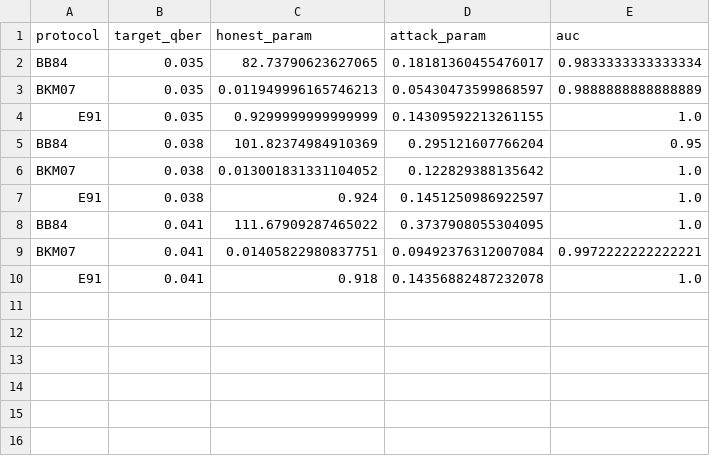
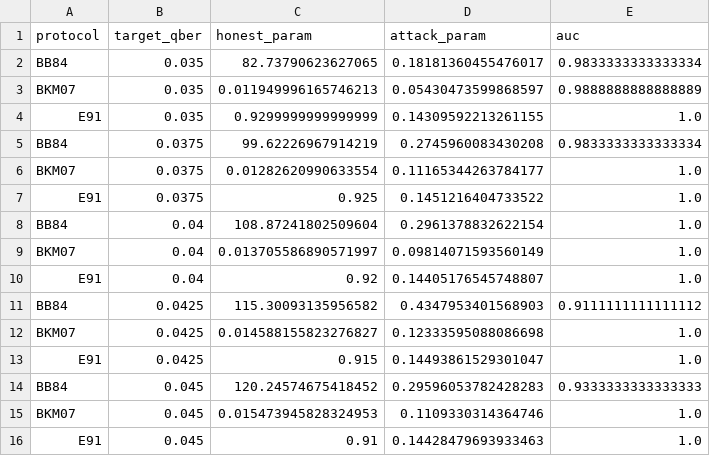
Before and after one commit to himeshsoni704/QuantumKeyDistribution, a CSV file: data/calibrated_benchmark.csv, drawn as a sheet; removed rows and columns are numbered as before the commit, all else as after; the diff names each change by its address in the sheet, - before the commit and + after, or states it on an @@ line.

```diff
--- a/data/calibrated_benchmark.csv
+++ b/data/calibrated_benchmark.csv
-row 5: BB84 | 0.038 | 101.82374984910369 | 0.295121607766204 | 0.95
-row 6: BKM07 | 0.038 | 0.013001831331104052 | 0.122829388135642 | 1.0
-row 7: E91 | 0.038 | 0.924 | 0.1451250986922597 | 1.0
-row 8: BB84 | 0.041 | 111.67909287465022 | 0.3737908055304095 | 1.0
-row 9: BKM07 | 0.041 | 0.01405822980837751 | 0.09492376312007084 | 0.9972222222222221
-row 10: E91 | 0.041 | 0.918 | 0.14356882487232078 | 1.0
+row 5: BB84 | 0.0375 | 99.62226967914219 | 0.2745960083430208 | 0.9833333333333334
+row 6: BKM07 | 0.0375 | 0.01282620990633554 | 0.11165344263784177 | 1.0
+row 7: E91 | 0.0375 | 0.925 | 0.1451216404733522 | 1.0
+row 8: BB84 | 0.04 | 108.87241802509604 | 0.2961378832622154 | 1.0
+row 9: BKM07 | 0.04 | 0.013705586890571997 | 0.09814071593560149 | 1.0
+row 10: E91 | 0.04 | 0.92 | 0.14405176545748807 | 1.0
+row 11: BB84 | 0.0425 | 115.30093135956582 | 0.4347953401568903 | 0.9111111111111112
+row 12: BKM07 | 0.0425 | 0.014588155823276827 | 0.12333595088086698 | 1.0
+row 13: E91 | 0.0425 | 0.915 | 0.14493861529301047 | 1.0
+row 14: BB84 | 0.045 | 120.24574675418452 | 0.29596053782428283 | 0.9333333333333333
+row 15: BKM07 | 0.045 | 0.015473945828324953 | 0.1109330314364746 | 1.0
+row 16: E91 | 0.045 | 0.91 | 0.14428479693933463 | 1.0
```
Also changed, not shown: 14 other files.
